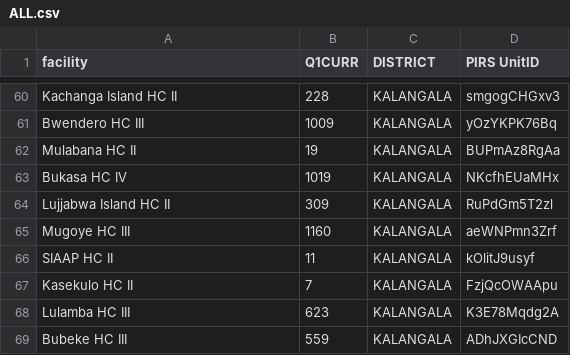
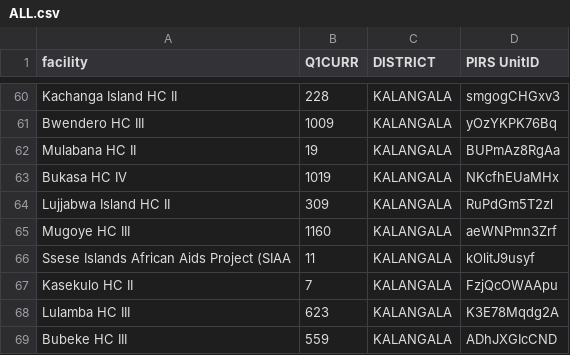
Before and after one commit to dluminsa/VL-TRACKER, a CSV file: ALL.csv, drawn as a sheet; only a part is shown, gaps mark what is left out.

Commit message:
Update ALL.csv

```diff
--- a/ALL.csv
+++ b/ALL.csv
@@ -65,3 +65,3 @@ Lujjabwa Island HC II,309,KALANGALA,RuPdGm5T2zl
 Mugoye HC III,1160,KALANGALA,aeWNPmn3Zrf
-SIAAP HC II,11,KALANGALA,kOlitJ9usyf
+Ssese Islands African Aids Project (SIAA,11,KALANGALA,kOlitJ9usyf
 Kasekulo HC II,7,KALANGALA,FzjQcOWAApu
```
